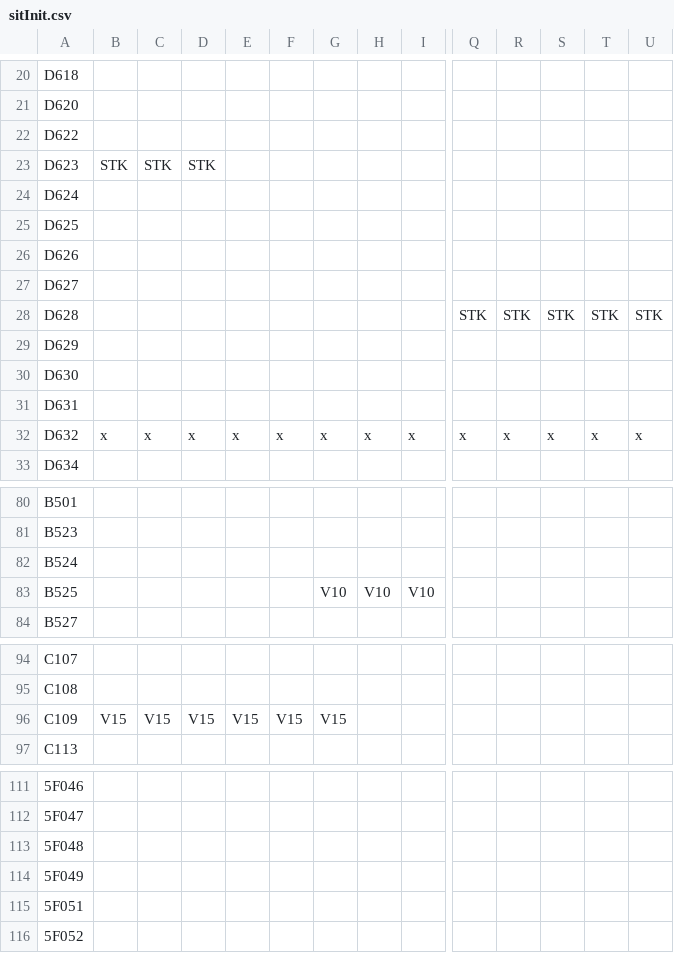
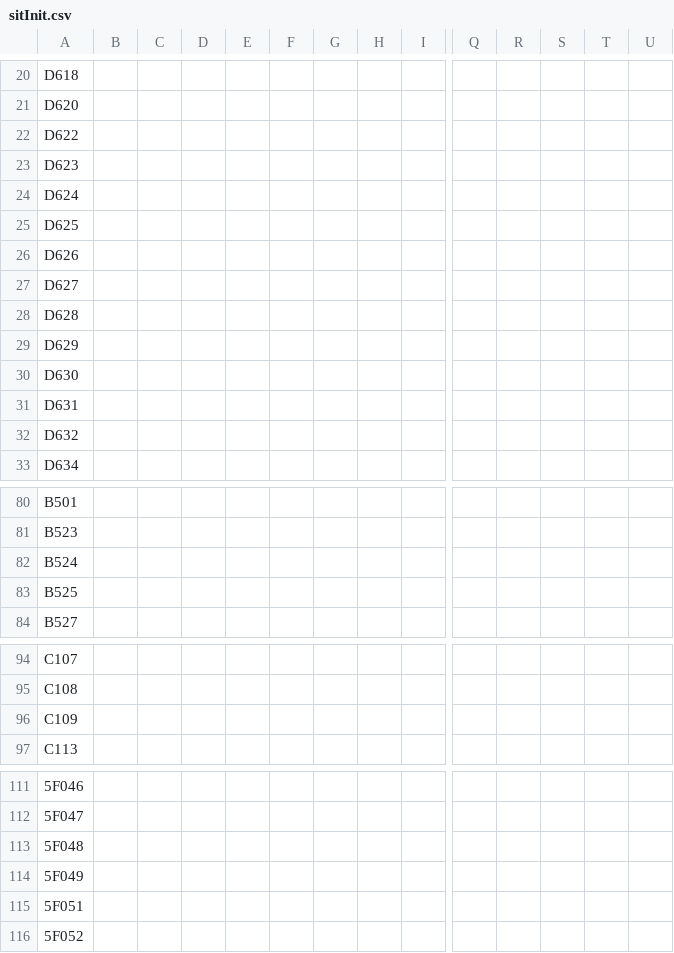
Before and after one commit to aymiem/pie68, a CSV file: sitInit.csv, drawn as a sheet; only a part is shown, gaps mark what is left out; removed rows and columns are numbered as before the commit, all else as after; rows hold the shown columns only; the diff covers the shown part only; the diff names each change by its address in the sheet, - before the commit and + after, or states it on an @@ line.

```diff
--- a/sitInit.csv
+++ b/sitInit.csv
-B23: STK
+B23: (empty)
-C23: STK
+C23: (empty)
-D23: STK
+D23: (empty)
-Q28: STK
+Q28: (empty)
-R28: STK
+R28: (empty)
-S28: STK
+S28: (empty)
-T28: STK
+T28: (empty)
-U28: STK
+U28: (empty)
-row 32: D632 | x | x | x | x | x | x | x | x | x | x | x | x | x
+row 32: D632
-G83: V10
+G83: (empty)
-H83: V10
+H83: (empty)
-I83: V10
+I83: (empty)
-B96: V15
+B96: (empty)
-C96: V15
+C96: (empty)
-D96: V15
+D96: (empty)
-E96: V15
+E96: (empty)
-F96: V15
+F96: (empty)
-G96: V15
+G96: (empty)
```
Also changed, not shown: 36 edited cells elsewhere in this file, paramInit.csv, 7 other files.
